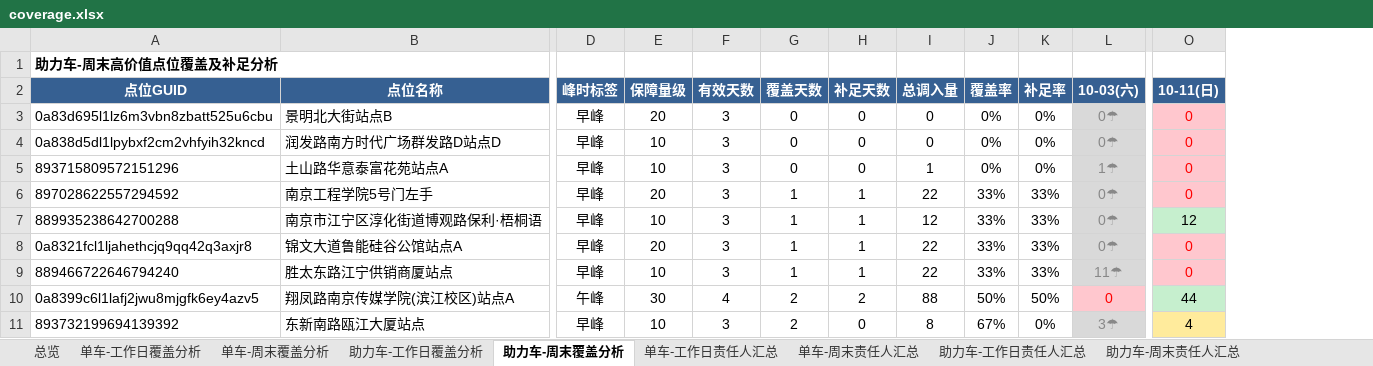
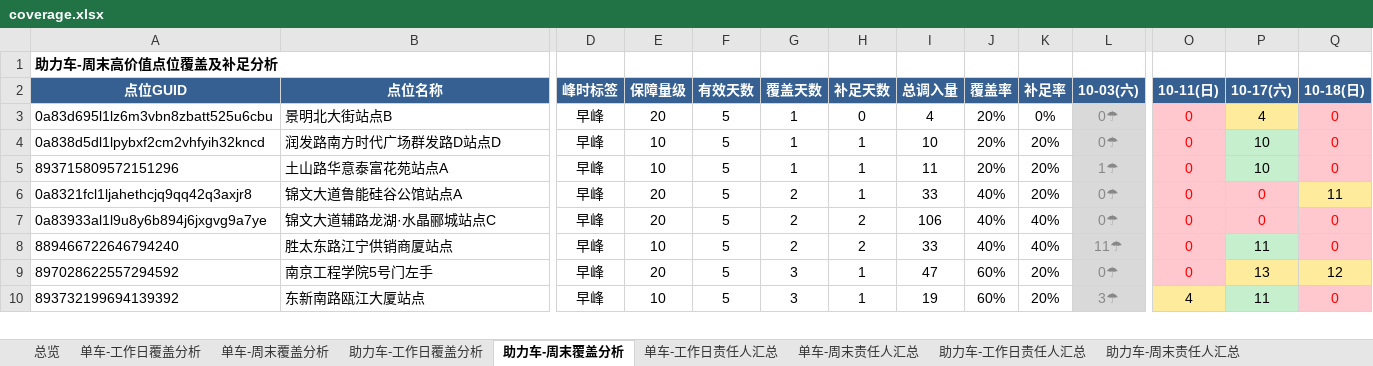
Before and after one commit to Zoey-1214/daily-report, an Excel workbook: coverage.xlsx, sheet 助力车-周末覆盖分析, drawn as a sheet; only a part is shown, gaps mark what is left out; values as stored, in another font and other column widths than the file's, no borders; removed rows and columns are numbered as before the commit, all else as after; rows hold the shown columns only; the diff covers the shown part only; the diff names each change by its address in the sheet, - before the commit and + after, or states it on an @@ line.

```diff
--- a/coverage.xlsx (sheet 助力车-周末覆盖分析)
+++ b/coverage.xlsx (sheet 助力车-周末覆盖分析)
+column P (10-17(六)), rows 3-6: 4 | 10 | 10 | 0; row 8: 11; row 10: 11
+column Q (10-18(日)), rows 3-6: 0 | 0 | 0 | 11; row 8: 0; row 10: 0
-F3:F5 (有效天数): 3
+F3:F5 (有效天数): 5
-G3:G5 (覆盖天数): 0
+G3:G5 (覆盖天数): 1
-I3 (总调入量): 0
+I3 (总调入量): 4
-J3:J5 (覆盖率): 0%
+J3:J5 (覆盖率): 20%
-H4:H5 (补足天数): 0
+H4:H5 (补足天数): 1
-I4 (总调入量): 0
+I4 (总调入量): 10
-K4:K5 (补足率): 0%
+K4:K5 (补足率): 20%
-I5 (总调入量): 1
+I5 (总调入量): 11
-row 6: 897028622557294592 | 南京工程学院5号门左手 | 早峰 | 20 | 3 | 1 | 1 | 22 | 33% | 33% | 0☂ | 0
-row 7: 889935238642700288 | 南京市江宁区淳化街道博观路保利·梧桐语 | 早峰 | 10 | 3 | 1 | 1 | 12 | 33% | 33% | 0☂ | 12
-F6 (有效天数): 3
+F6 (有效天数): 5
-G6 (覆盖天数): 1
+G6 (覆盖天数): 2
-I6 (总调入量): 22
+I6 (总调入量): 33
-J6 (覆盖率): 33%
+J6 (覆盖率): 40%
-K6 (补足率): 33%
+K6 (补足率): 20%
+row 7: 0a83933al1l9u8y6b894j6jxgvg9a7ye | 锦文大道辅路龙湖·水晶郦城站点C | 早峰 | 20 | 5 | 2 | 2 | 106 | 40% | 40% | 0☂ | 0 | 0 | 0
-F8 (有效天数): 3
+F8 (有效天数): 5
-G8 (覆盖天数): 1
+G8 (覆盖天数): 2
-H8 (补足天数): 1
+H8 (补足天数): 2
-I8 (总调入量): 22
+I8 (总调入量): 33
-J8 (覆盖率): 33%
+J8 (覆盖率): 40%
-K8 (补足率): 33%
+K8 (补足率): 40%
-row 10: 0a8399c6l1lafj2jwu8mjgfk6ey4azv5 | 翔凤路南京传媒学院(滨江校区)站点A | 午峰 | 30 | 4 | 2 | 2 | 88 | 50% | 50% | 0 | 44
+row 9: 897028622557294592 | 南京工程学院5号门左手 | 早峰 | 20 | 5 | 3 | 1 | 47 | 60% | 20% | 0☂ | 0 | 13 | 12
-F10 (有效天数): 3
+F10 (有效天数): 5
-G10 (覆盖天数): 2
+G10 (覆盖天数): 3
-H10 (补足天数): 0
+H10 (补足天数): 1
-I10 (总调入量): 8
+I10 (总调入量): 19
-J10 (覆盖率): 67%
+J10 (覆盖率): 60%
-K10 (补足率): 0%
+K10 (补足率): 20%
```
Also changed, not shown: 13 added rows, 12 removed rows and 119 edited cells elsewhere in this sheet, sheet 单车-周末覆盖分析, sheet 助力车-工作日覆盖分析, sheet 单车-工作日覆盖分析, sheet 单车-工作日责任人汇总, sheet 单车-周末责任人汇总, sheet 助力车-周末责任人汇总, 2 more sheets.
